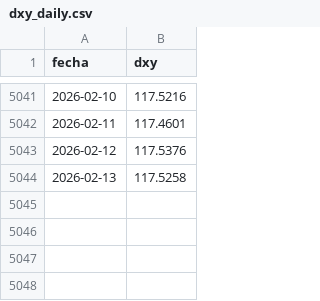
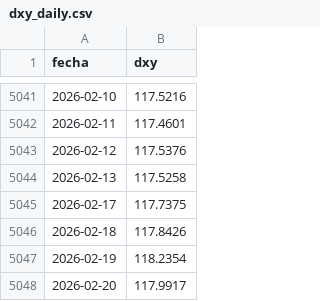
Before and after one commit to bcorrv/investmentlab-data, a CSV file: dxy_daily.csv, drawn as a sheet; only a part is shown, gaps mark what is left out.

```diff
--- a/dxy_daily.csv
+++ b/dxy_daily.csv
@@ -5044 +5044,5 @@ fecha,dxy
 2026-02-13,117.5258
+2026-02-17,117.7375
+2026-02-18,117.8426
+2026-02-19,118.2354
+2026-02-20,117.9917
```
Also changed, not shown: daily_snapshot.csv, dolar_daily.csv, 4 other files.
